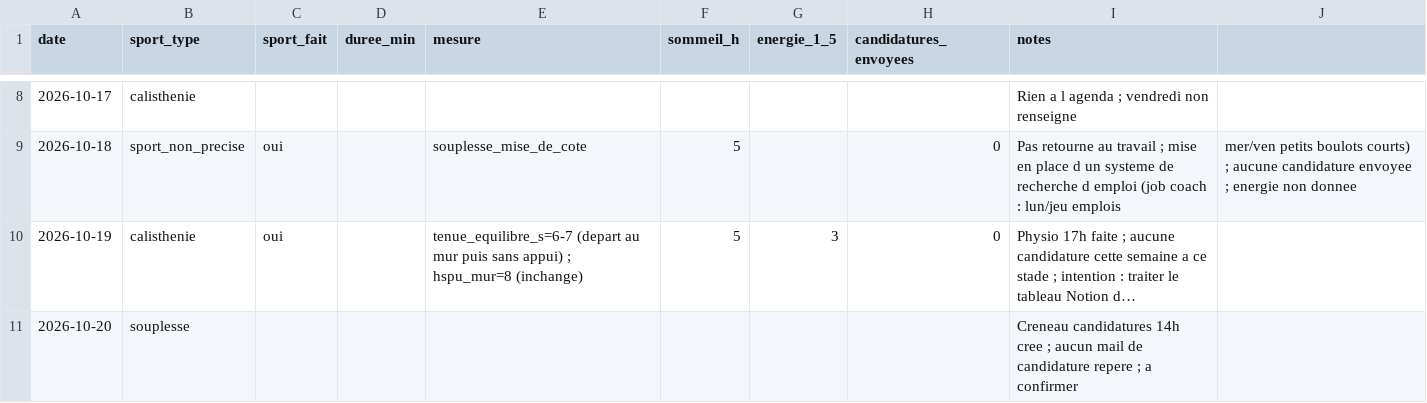
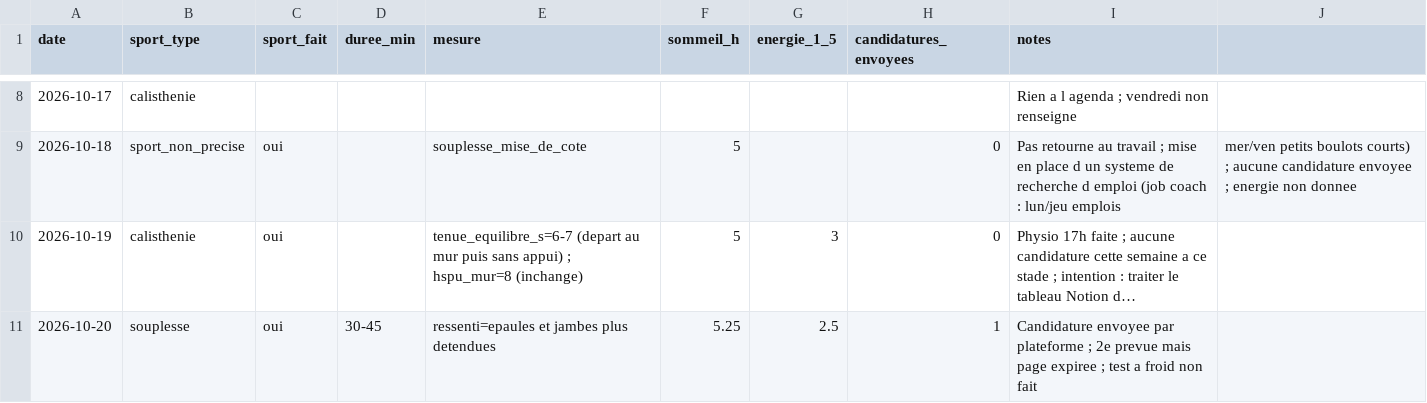
Before and after one commit to Al110011/symmetrical-octo-disco, a CSV file: data/suivi.csv, drawn as a sheet; only a part is shown, gaps mark what is left out; long unchanged cells end in …; the diff names each change by its address in the sheet, - before the commit and + after, or states it on an @@ line.

```diff
--- a/data/suivi.csv
+++ b/data/suivi.csv
-C11 (sport_fait): (empty)
+C11 (sport_fait): oui
-D11 (duree_min): (empty)
+D11 (duree_min): 30-45
-E11 (mesure): (empty)
+E11 (mesure): ressenti=epaules et jambes plus detendues
-F11 (sommeil_h): (empty)
+F11 (sommeil_h): 5.25
-G11 (energie_1_5): (empty)
+G11 (energie_1_5): 2.5
-H11 (candidatures_envoyees): (empty)
+H11 (candidatures_envoyees): 1
-I11 (notes): Creneau candidatures 14h cree ; aucun mail de candidature repere ; a confirmer
+I11 (notes): Candidature envoyee par plateforme ; 2e prevue mais page expiree ; test a froid non fait
```
Also changed, not shown: 1 other file.
